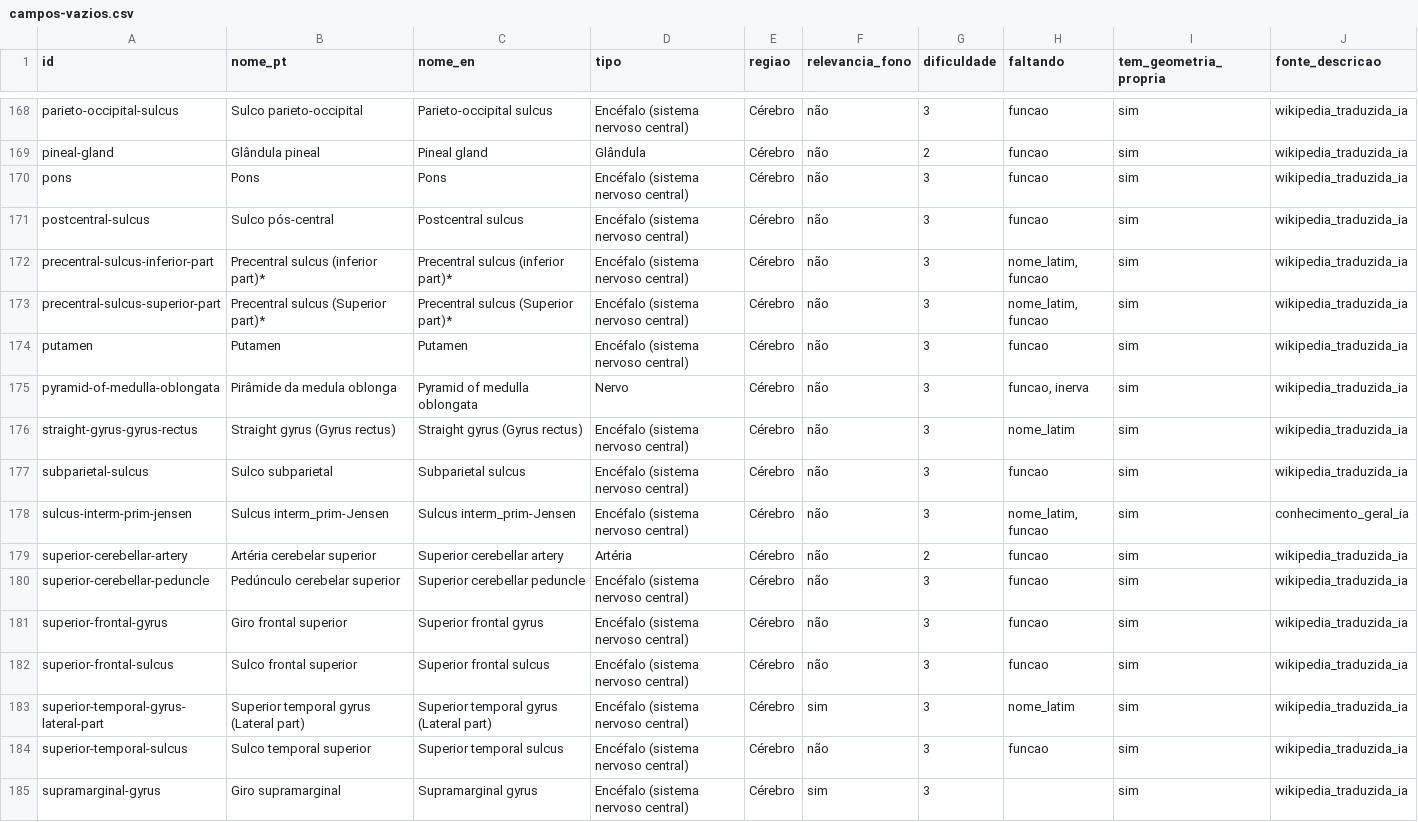
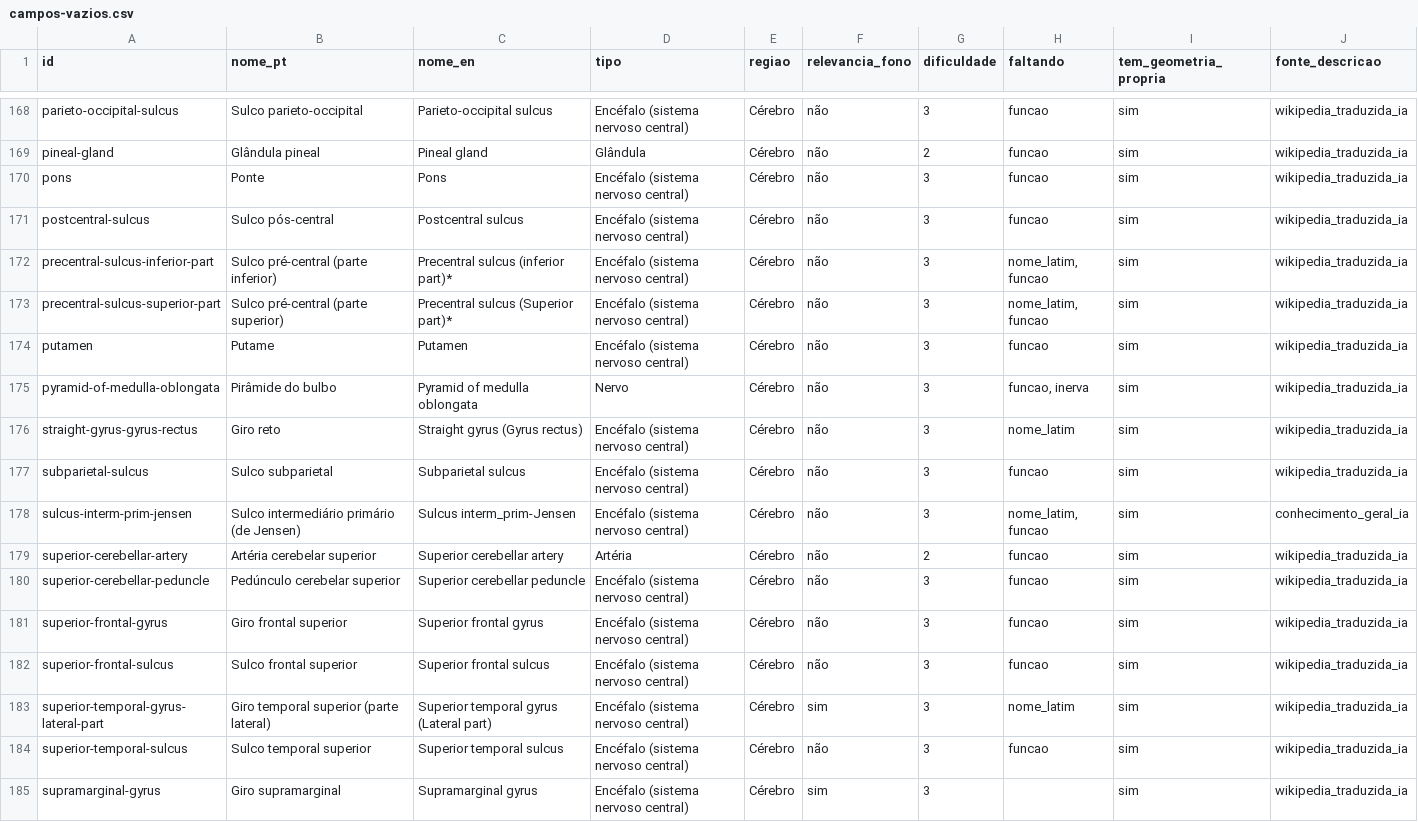
Before and after one commit to gubertbrunoalexandre-cloud/Anatomia-3D, a CSV file: docs/fase-1/campos-vazios.csv, drawn as a sheet; only a part is shown, gaps mark what is left out; the diff covers the shown part only.

```diff
--- a/docs/fase-1/campos-vazios.csv
+++ b/docs/fase-1/campos-vazios.csv
@@ -169,11 +169,11 @@ parieto-occipital-sulcus;Sulco parieto-occipital;Parieto-occipital sulcus;Encéf
 pineal-gland;Glândula pineal;Pineal gland;Glândula;Cérebro;não;2;funcao;sim;wikipedia_traduzida_ia
-pons;Pons;Pons;Encéfalo (sistema nervoso central);Cérebro;não;3;funcao;sim;wikipedia_traduzida_ia
+pons;Ponte;Pons;Encéfalo (sistema nervoso central);Cérebro;não;3;funcao;sim;wikipedia_traduzida_ia
 postcentral-sulcus;Sulco pós-central;Postcentral sulcus;Encéfalo (sistema nervoso central);Cérebro;não;3;funcao;sim;wikipedia_traduzida_ia
-precentral-sulcus-inferior-part;Precentral sulcus (inferior part)*;Precentral sulcus (inferior part)*;Encéfalo (sistema nervoso central);Cérebro;não;3;nome_latim, funcao;sim;wikipedia_traduzida_ia
-precentral-sulcus-superior-part;Precentral sulcus (Superior part)*;Precentral sulcus (Superior part)*;Encéfalo (sistema nervoso central);Cérebro;não;3;nome_latim, funcao;sim;wikipedia_traduzida_ia
-putamen;Putamen;Putamen;Encéfalo (sistema nervoso central);Cérebro;não;3;funcao;sim;wikipedia_traduzida_ia
-pyramid-of-medulla-oblongata;Pirâmide da medula oblonga;Pyramid of medulla oblongata;Nervo;Cérebro;não;3;funcao, inerva;sim;wikipedia_traduzida_ia
-straight-gyrus-gyrus-rectus;Straight gyrus (Gyrus rectus);Straight gyrus (Gyrus rectus);Encéfalo (sistema nervoso central);Cérebro;não;3;nome_latim;sim;wikipedia_traduzida_ia
+precentral-sulcus-inferior-part;Sulco pré-central (parte inferior);Precentral sulcus (inferior part)*;Encéfalo (sistema nervoso central);Cérebro;não;3;nome_latim, funcao;sim;wikipedia_traduzida_ia
+precentral-sulcus-superior-part;Sulco pré-central (parte superior);Precentral sulcus (Superior part)*;Encéfalo (sistema nervoso central);Cérebro;não;3;nome_latim, funcao;sim;wikipedia_traduzida_ia
+putamen;Putame;Putamen;Encéfalo (sistema nervoso central);Cérebro;não;3;funcao;sim;wikipedia_traduzida_ia
+pyramid-of-medulla-oblongata;Pirâmide do bulbo;Pyramid of medulla oblongata;Nervo;Cérebro;não;3;funcao, inerva;sim;wikipedia_traduzida_ia
+straight-gyrus-gyrus-rectus;Giro reto;Straight gyrus (Gyrus rectus);Encéfalo (sistema nervoso central);Cérebro;não;3;nome_latim;sim;wikipedia_traduzida_ia
 subparietal-sulcus;Sulco subparietal;Subparietal sulcus;Encéfalo (sistema nervoso central);Cérebro;não;3;funcao;sim;wikipedia_traduzida_ia
-sulcus-interm-prim-jensen;Sulcus interm_prim-Jensen;Sulcus interm_prim-Jensen;Encéfalo (sistema nervoso central);Cérebro;não;3;nome_latim, funcao;sim;conhecimento_geral_ia
+sulcus-interm-prim-jensen;Sulco intermediário primário (de Jensen);Sulcus interm_prim-Jensen;Encéfalo (sistema nervoso central);Cérebro;não;3;nome_latim, funcao;sim;conhecimento_geral_ia
 superior-cerebellar-artery;Artéria cerebelar superior;Superior cerebellar artery;Artéria;Cérebro;não;2;funcao;sim;wikipedia_traduzida_ia
@@ -182,3 +182,3 @@ superior-frontal-gyrus;Giro frontal superior;Superior frontal gyrus;Encéfalo (s
 superior-frontal-sulcus;Sulco frontal superior;Superior frontal sulcus;Encéfalo (sistema nervoso central);Cérebro;não;3;funcao;sim;wikipedia_traduzida_ia
-superior-temporal-gyrus-lateral-part;Superior temporal gyrus (Lateral part);Superior temporal gyrus (Lateral part);Encéfalo (sistema nervoso central);Cérebro;sim;3;nome_latim;sim;wikipedia_traduzida_ia
+superior-temporal-gyrus-lateral-part;Giro temporal superior (parte lateral);Superior temporal gyrus (Lateral part);Encéfalo (sistema nervoso central);Cérebro;sim;3;nome_latim;sim;wikipedia_traduzida_ia
 superior-temporal-sulcus;Sulco temporal superior;Superior temporal sulcus;Encéfalo (sistema nervoso central);Cérebro;não;3;funcao;sim;wikipedia_traduzida_ia
```
Also changed, not shown: 93 edited cells elsewhere in this file, 14 other files.
